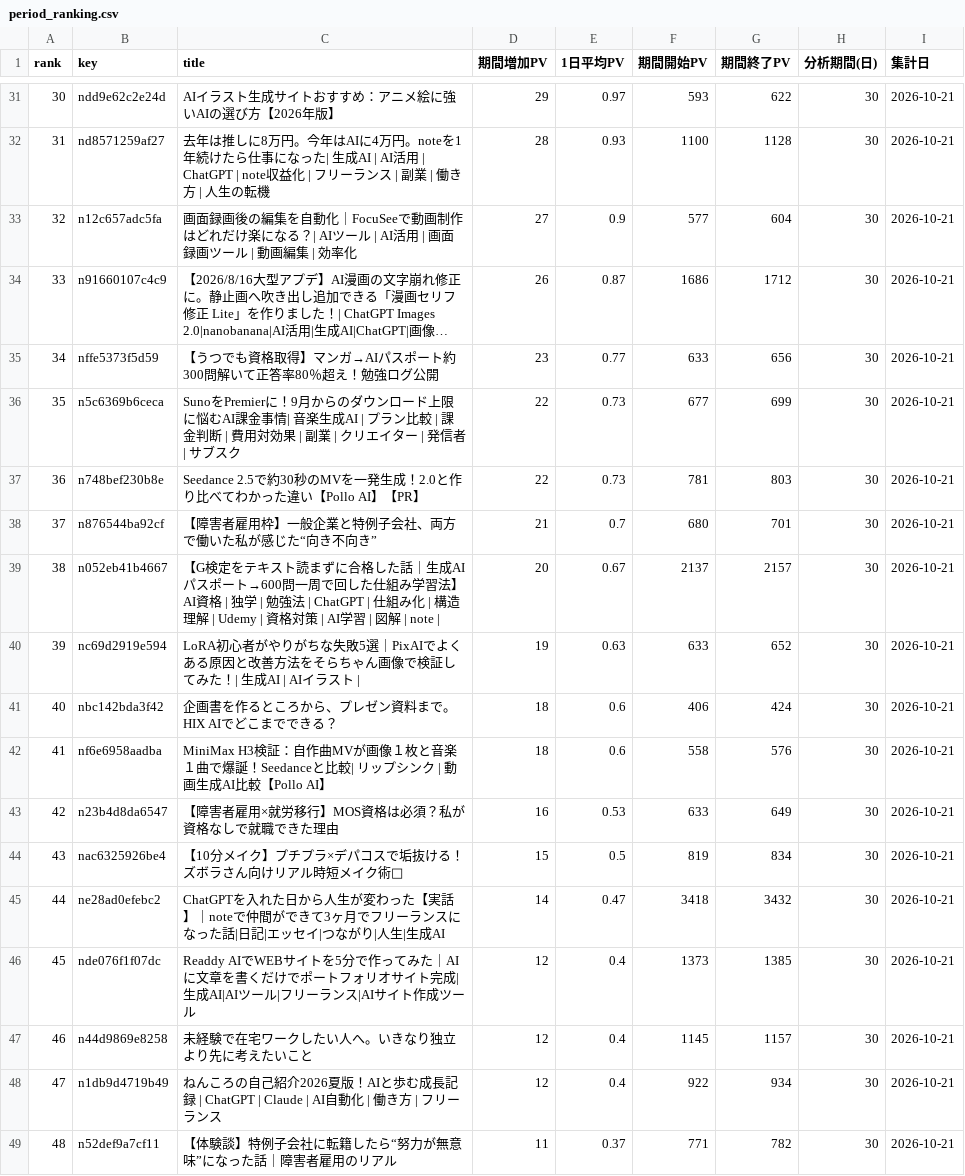
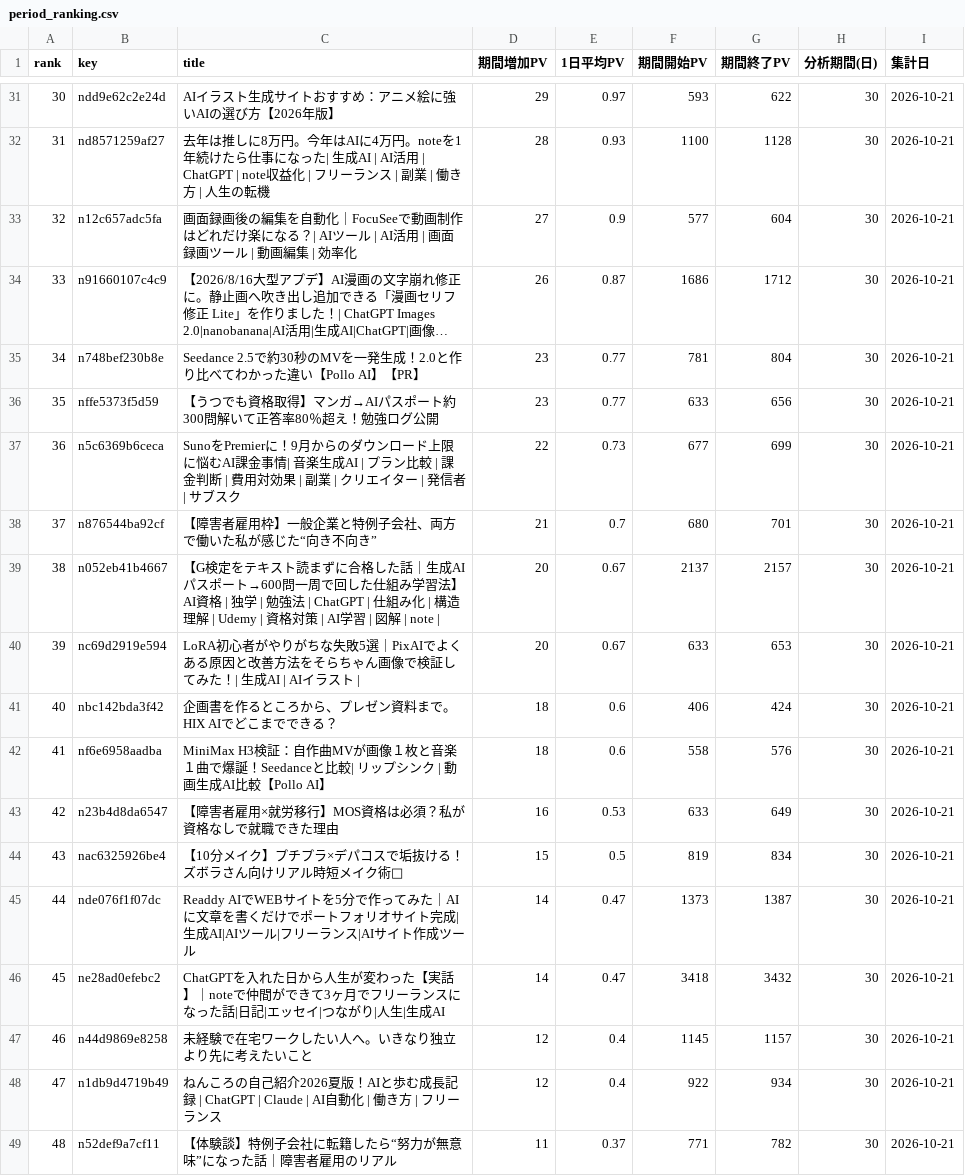
Before and after one commit to coolboylovegirl-byte/note-stats-dashboard, a CSV file: data/period_ranking.csv, drawn as a sheet; only a part is shown, gaps mark what is left out; long unchanged cells end in …; removed rows and columns are numbered as before the commit, all else as after; the diff covers the shown part only; the diff names each change by its address in the sheet, - before the commit and + after, or states it on an @@ line.

```diff
--- a/data/period_ranking.csv
+++ b/data/period_ranking.csv
@@ column A (rank) renumbered from row 15 down @@
+row 35: 34 | n748bef230b8e | Seedance 2.5で約30秒のMVを一発生成！2.0と作り比べてわかった違い【Pollo AI】【PR】 | 23 | 0.77 | 781 | 804 | 30 | 2026-10-21
-row 37: 36 | n748bef230b8e | Seedance 2.5で約30秒のMVを一発生成！2.0と作り比べてわかった違い【Pollo AI】【PR】 | 22 | 0.73 | 781 | 803 | 30 | 2026-10-21
-D40 (期間増加PV): 19
+D40 (期間増加PV): 20
-E40 (1日平均PV): 0.63
+E40 (1日平均PV): 0.67
-G40 (期間終了PV): 652
+G40 (期間終了PV): 653
+row 45: 44 | nde076f1f07dc | Readdy AIでWEBサイトを5分で作ってみた｜AIに文章を書くだけでポートフォリオサイト完成|生成AI|AIツール|フリーランス|AIサイト作成ツール | 14 | 0.47 | 1373 | 1387 | 30 | 2026-10-21
-row 46: 45 | nde076f1f07dc | Readdy AIでWEBサイトを5分で作ってみた｜AIに文章を書くだけでポートフォリオサイト完成|生成AI|AIツール|フリーランス|AIサイト作成ツール | 12 | 0.4 | 1373 | 1385 | 30 | 2026-10-21
```
Also changed, not shown: 4 added rows, 3 removed rows, 63 moved rows and 28 edited cells elsewhere in this file, data/daily_summary.csv, data/followers.csv, 5 other files.
